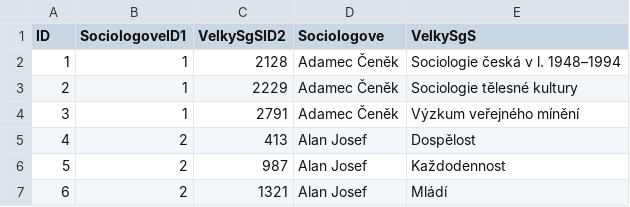
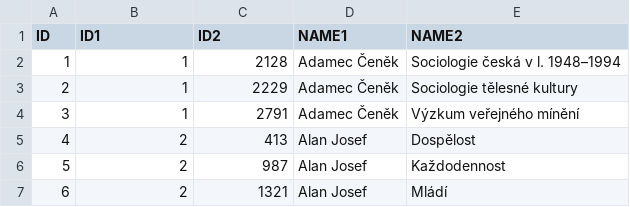
Before and after one commit to space-mOa/sit, a CSV file: src/getData/data/edges/Sociologove_VelkySgS.csv, drawn as a sheet; only a part is shown.

```diff
--- a/src/getData/data/edges/Sociologove_VelkySgS.csv
+++ b/src/getData/data/edges/Sociologove_VelkySgS.csv
@@ -1,2 +1,2 @@
-ID,SociologoveID1,VelkySgSID2,Sociologove,VelkySgS
+ID,ID1,ID2,NAME1,NAME2
 1,1,2128,Adamec Čeněk,Sociologie česká v l. 1948–1994
```
Also changed, not shown: src/getData/data/edges/Casopisy_Instituce.csv, src/getData/data/edges/Instituce_Instituce.csv, 38 other files.
